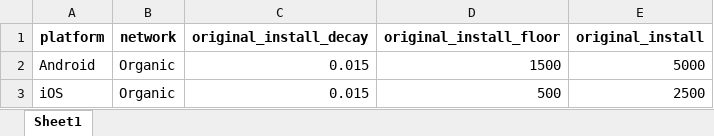
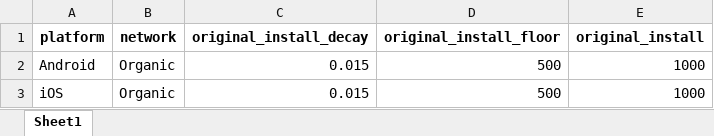
Before and after one commit to reyna-feng/Games_RevenueModeler, an Excel workbook: Input Variables.xlsx, sheet Sheet1, drawn as a sheet; values as stored, in another font and other column widths than the file's, no borders; the diff names each change by its address in the sheet, - before the commit and + after, or states it on an @@ line.

```diff
--- a/Input Variables.xlsx (sheet Sheet1)
+++ b/Input Variables.xlsx (sheet Sheet1)
-D2 (original_install_floor): 1500
+D2 (original_install_floor): 500
-E2 (original_install): 5000
+E2 (original_install): 1000
-E3 (original_install): 2500
+E3 (original_install): 1000
```
Also changed, not shown: Initial Builder.xlsx, LTV Variables.xlsx, 9 other files.
